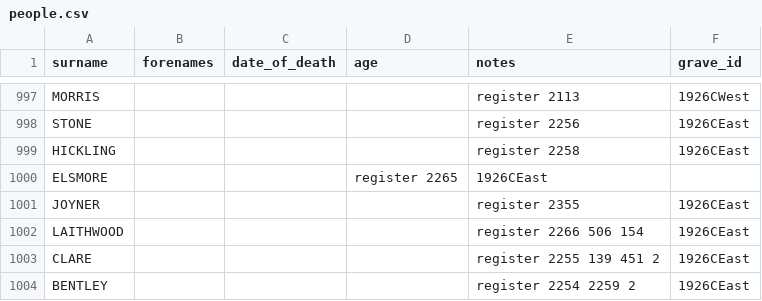
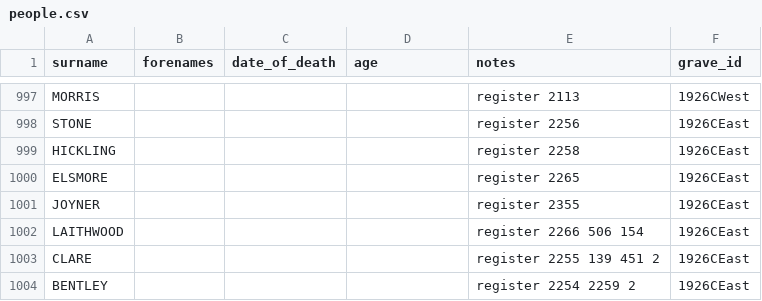
Before and after one commit to theoosborn/west-malvern-churchyard, a CSV file: _data/people.csv, drawn as a sheet; only a part is shown, gaps mark what is left out; removed rows and columns are numbered as before the commit, all else as after; the diff names each change by its address in the sheet, - before the commit and + after, or states it on an @@ line.

Commit message:
Update people.csv

```diff
--- a/_data/people.csv
+++ b/_data/people.csv
-row 1000: ELSMORE |  |  | register 2265 | 1926CEast
+row 1000: ELSMORE |  |  |  | register 2265 | 1926CEast
```
